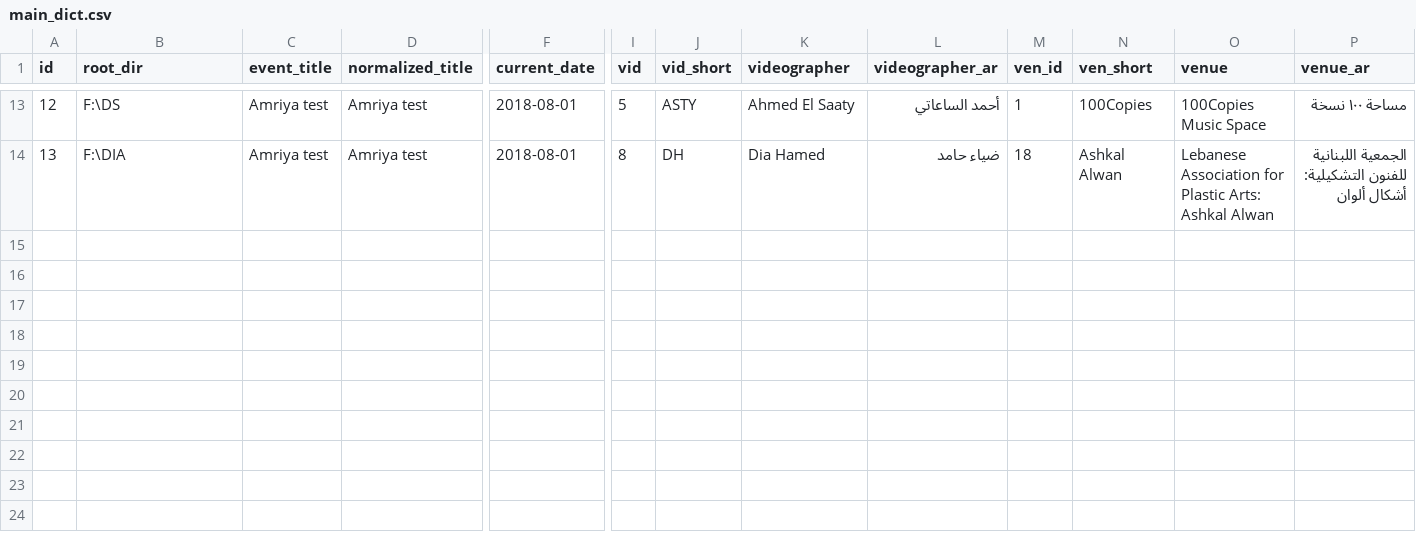
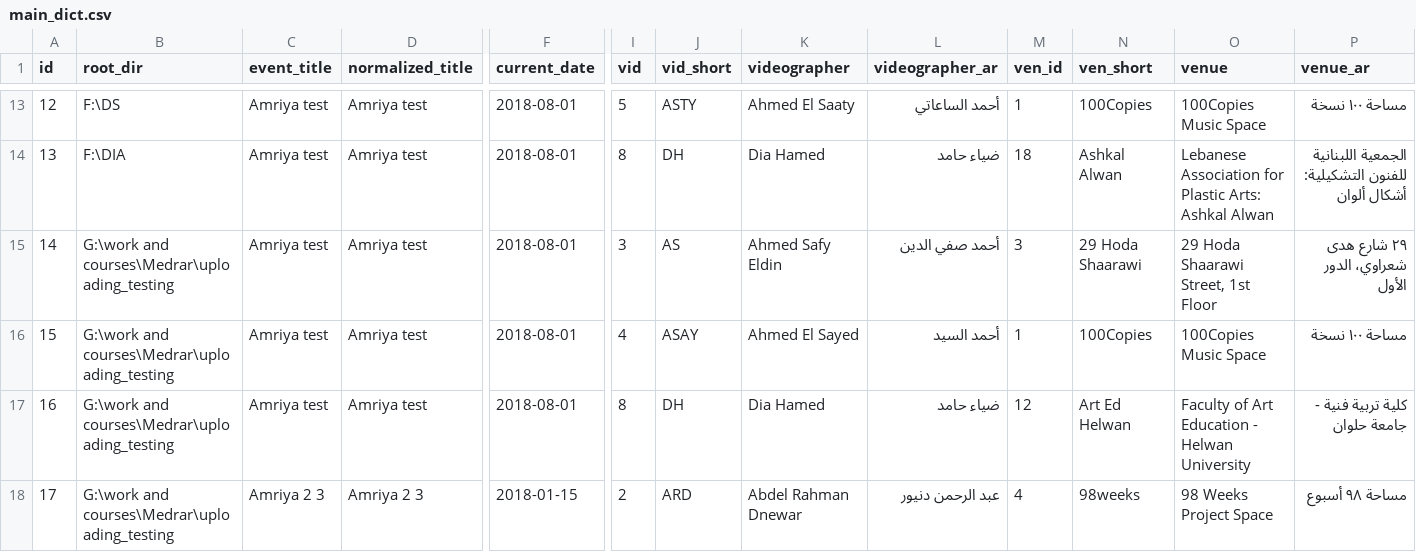
Before and after one commit to MedrarTV/Vivi, a CSV file: flask_input_app/dictionaries/main_dict.csv, drawn as a sheet; only a part is shown, gaps mark what is left out; rows hold the shown columns only; the diff names each change by its address in the sheet, - before the commit and + after, or states it on an @@ line.

Commit message:
getting the dictionaries to be cleaned out and applied some cleansing to the code

```diff
--- a/flask_input_app/dictionaries/main_dict.csv
+++ b/flask_input_app/dictionaries/main_dict.csv
+row 15: 14 | G:\work and courses\Medrar\uploading_testing | Amriya test | Amriya test | 2018-08-01 | 3 | AS | Ahmed Safy Eldin | أحمد صفي الدين | 3 | 29 Hoda Shaarawi | 29 Hoda Shaarawi Street, 1st Floor | ٢٩ شارع هدى شعراوي، الدور الأول
+row 16: 15 | G:\work and courses\Medrar\uploading_testing | Amriya test | Amriya test | 2018-08-01 | 4 | ASAY | Ahmed El Sayed | أحمد السيد | 1 | 100Copies | 100Copies Music Space | مساحة ١٠٠ نسخة
+row 17: 16 | G:\work and courses\Medrar\uploading_testing | Amriya test | Amriya test | 2018-08-01 | 8 | DH | Dia Hamed | ضياء حامد | 12 | Art Ed Helwan | Faculty of Art Education - Helwan University | كلية تربية فنية - جامعة حلوان
+row 18: 17 | G:\work and courses\Medrar\uploading_testing | Amriya 2 3 | Amriya 2 3 | 2018-01-15 | 2 | ARD | Abdel Rahman Dnewar | عبد الرحمن دنيور | 4 | 98weeks | 98 Weeks Project Space | مساحة ٩٨ أسبوع
```
Also changed, not shown: flask_input_app/dictionaries/venues.csv, 3 other files.
